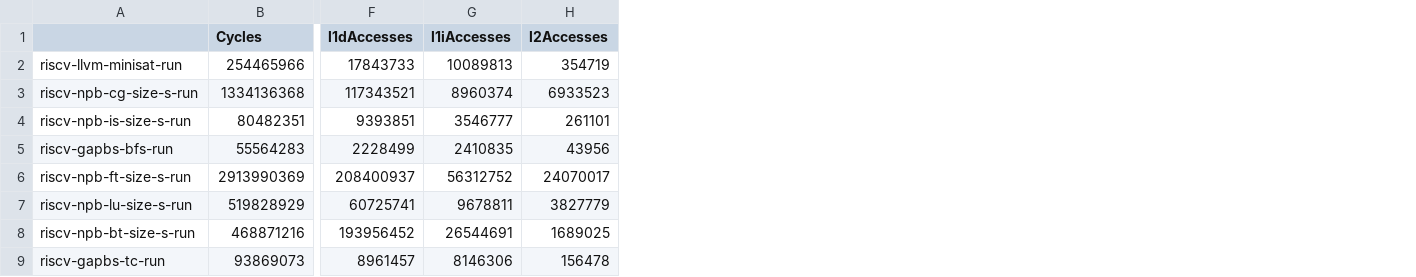
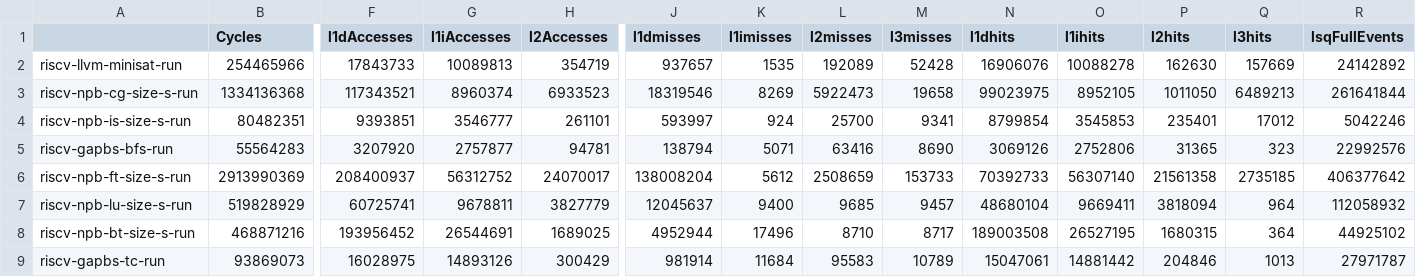
Before and after one commit to darchr/gem5-cryo-superconducting, a CSV file: superconductingcorel1_cryol2l3/data/100GHz.csv, drawn as a sheet; only a part is shown, gaps mark what is left out; the diff names each change by its address in the sheet, - before the commit and + after, or states it on an @@ line.

Commit message:
Updated data and plots

```diff
--- a/superconductingcorel1_cryol2l3/data/100GHz.csv
+++ b/superconductingcorel1_cryol2l3/data/100GHz.csv
+column J (l1dmisses), rows 2-9: 937657 | 18319546 | 593997 | 138794 | 138008204 | 12045637 | 4952944 | 981914
+column K (l1imisses), rows 2-9: 1535 | 8269 | 924 | 5071 | 5612 | 9400 | 17496 | 11684
+column L (l2misses), rows 2-9: 192089 | 5922473 | 25700 | 63416 | 2508659 | 9685 | 8710 | 95583
+column M (l3misses), rows 2-9: 52428 | 19658 | 9341 | 8690 | 153733 | 9457 | 8717 | 10789
+column N (l1dhits), rows 2-9: 16906076 | 99023975 | 8799854 | 3069126 | 70392733 | 48680104 | 189003508 | 15047061
+column O (l1ihits), rows 2-9: 10088278 | 8952105 | 3545853 | 2752806 | 56307140 | 9669411 | 26527195 | 14881442
+column P (l2hits), rows 2-9: 162630 | 1011050 | 235401 | 31365 | 21561358 | 3818094 | 1680315 | 204846
+column Q (l3hits), rows 2-9: 157669 | 6489213 | 17012 | 323 | 2735185 | 964 | 364 | 1013
+column R (lsqFullEvents), rows 2-9: 24142892 | 261641844 | 5042246 | 22992576 | 406377642 | 112058932 | 44925102 | 27971787
-F5 (l1dAccesses): 2228499
+F5 (l1dAccesses): 3207920
-G5 (l1iAccesses): 2410835
+G5 (l1iAccesses): 2757877
-H5 (l2Accesses): 43956
+H5 (l2Accesses): 94781
-F9 (l1dAccesses): 8961457
+F9 (l1dAccesses): 16028975
-G9 (l1iAccesses): 8146306
+G9 (l1iAccesses): 14893126
-H9 (l2Accesses): 156478
+H9 (l2Accesses): 300429
```
Also changed, not shown: superconductingcorecryocache/data/100GHz.csv, superconductingcorecryocache/data/20GHz.csv, 46 other files.
